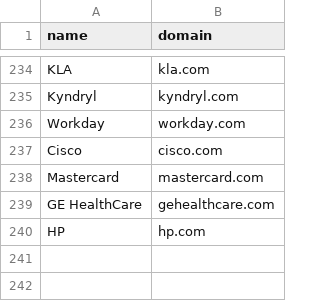
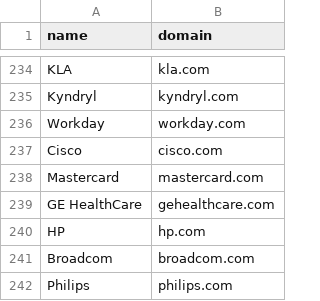
Before and after one commit to ravidorr/misra, a CSV file: data/seed_companies.csv, drawn as a sheet; only a part is shown, gaps mark what is left out; the diff names each change by its address in the sheet, - before the commit and + after, or states it on an @@ line.

```diff
--- a/data/seed_companies.csv
+++ b/data/seed_companies.csv
+row 241: Broadcom | broadcom.com
+row 242: Philips | philips.com
```
Also changed, not shown: data/unresolved_candidates.csv, 18 other files.
